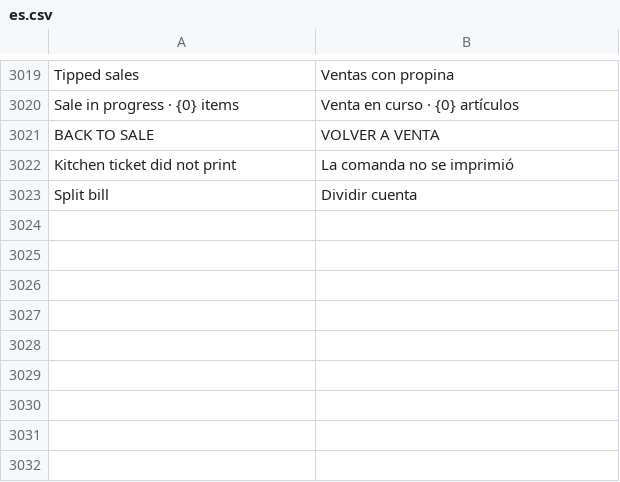
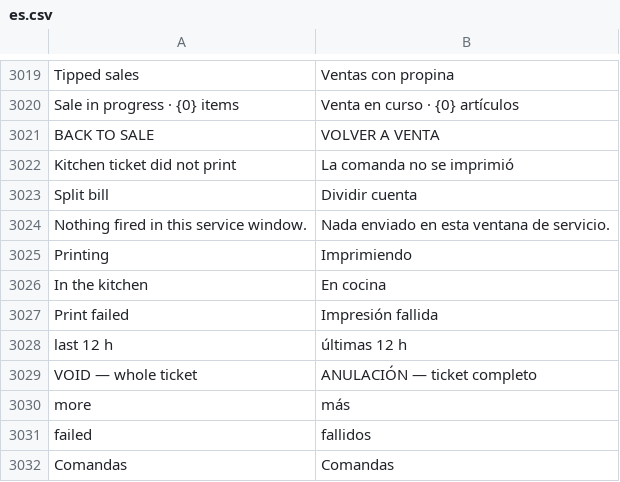
Before and after one commit to HolyMC2/POS-Awesome, a CSV file: posawesome/translations/es.csv, drawn as a sheet; only a part is shown, gaps mark what is left out; the diff names each change by its address in the sheet, - before the commit and + after, or states it on an @@ line.

```diff
--- a/posawesome/translations/es.csv
+++ b/posawesome/translations/es.csv
+row 3024: Nothing fired in this service window. | Nada enviado en esta ventana de servicio.
+row 3025: Printing | Imprimiendo
+row 3026: In the kitchen | En cocina
+row 3027: Print failed | Impresión fallida
+row 3028: last 12 h | últimas 12 h
+row 3029: VOID — whole ticket | ANULACIÓN — ticket completo
+row 3030: more | más
+row 3031: failed | fallidos
+row 3032: Comandas | Comandas
```
Also changed, not shown: 10 other files.
